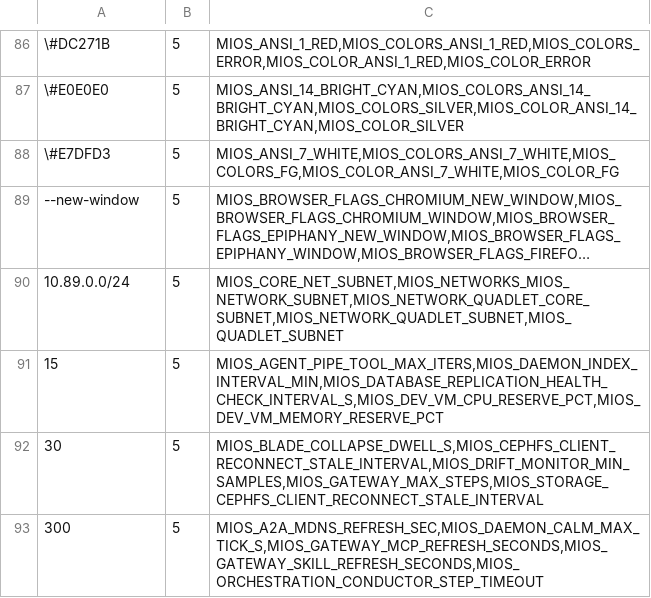
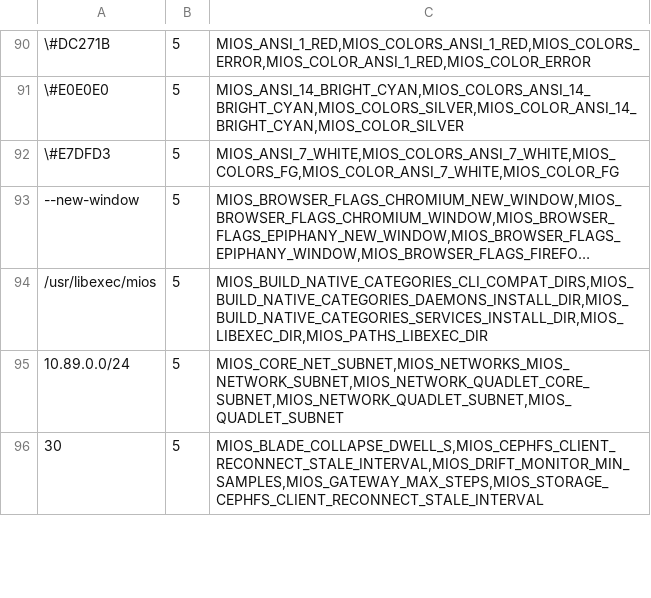
Before and after one commit to mios-dev/MiOS, a TSV file: usr/share/mios/reference/value-dup-baseline.tsv, drawn as a sheet; only a part is shown, gaps mark what is left out; long unchanged cells end in …; removed rows and columns are numbered as before the commit, all else as after; the diff covers the shown part only; the diff names each change by its address in the sheet, - before the commit and + after, or states it on an @@ line.

```diff
--- a/usr/share/mios/reference/value-dup-baseline.tsv
+++ b/usr/share/mios/reference/value-dup-baseline.tsv
+row 94: /usr/libexec/mios | 5 | MIOS_BUILD_NATIVE_CATEGORIES_CLI_COMPAT_DIRS,MIOS_BUILD_NATIVE_CATEGORIES_DAEMONS_INSTALL_DIR,MIOS_BUILD_NATIVE_CATEGORIES_SERVICES_INSTALL_DIR,MIOS_LIBEXEC_DIR,MIOS_PATHS_LIBEXEC_DIR
-row 91: 15 | 5 | MIOS_AGENT_PIPE_TOOL_MAX_ITERS,MIOS_DAEMON_INDEX_INTERVAL_MIN,MIOS_DATABASE_REPLICATION_HEALTH_CHECK_INTERVAL_S,MIOS_DEV_VM_CPU_RESERVE_PCT,MIOS_DEV_VM_MEMORY_RESERVE_PCT
-row 93: 300 | 5 | MIOS_A2A_MDNS_REFRESH_SEC,MIOS_DAEMON_CALM_MAX_TICK_S,MIOS_GATEWAY_MCP_REFRESH_SECONDS,MIOS_GATEWAY_SKILL_REFRESH_SECONDS,MIOS_ORCHESTRATION_CONDUCTOR_STEP_TIMEOUT
```
Also changed, not shown: 34 added rows, 16 removed rows and 15 edited cells elsewhere in this file, 7 other files.
